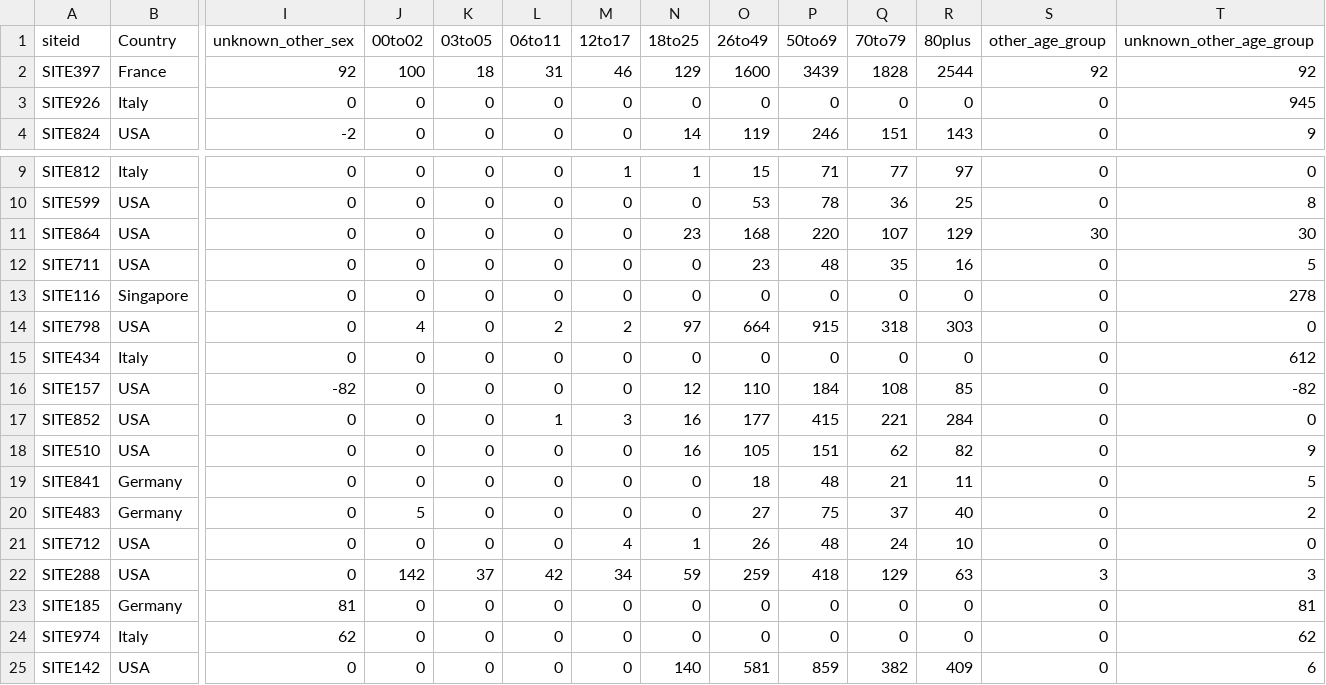
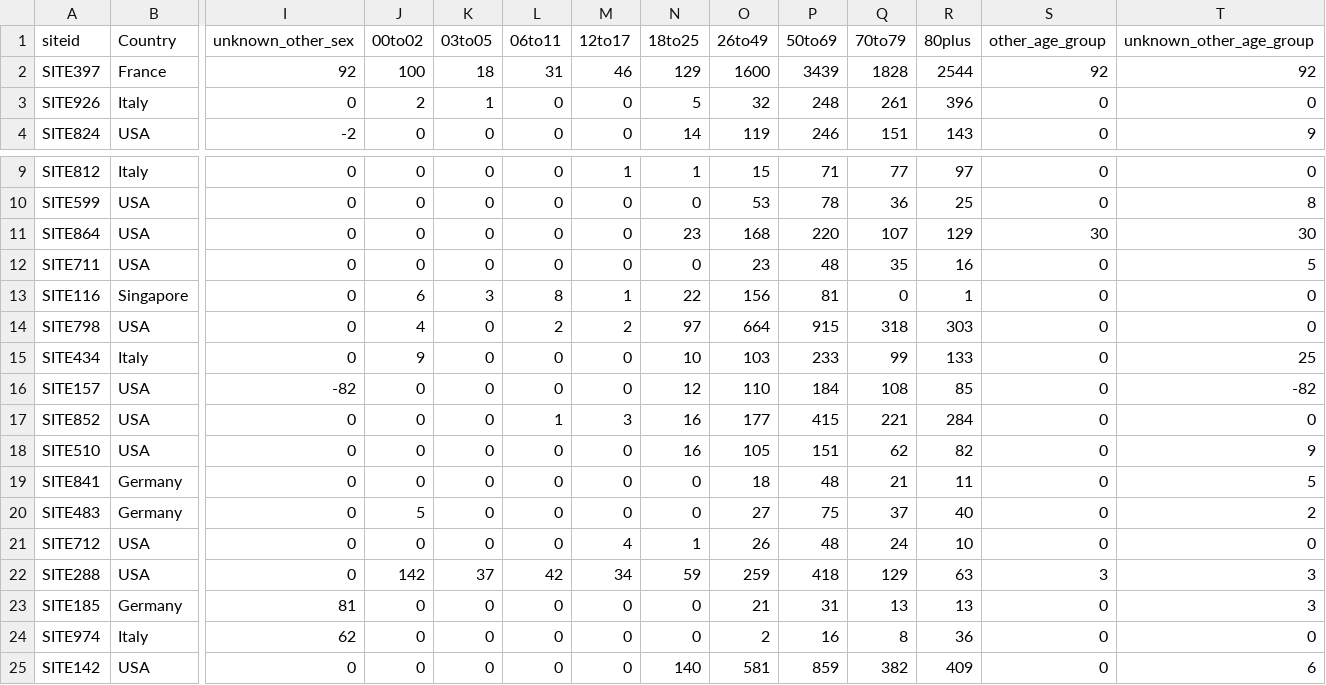
Before and after one commit to covidclinical/Phase1.1NeuroRCode, a CSV file: results/demo_prelim.csv, drawn as a sheet; only a part is shown, gaps mark what is left out; the diff names each change by its address in the sheet, - before the commit and + after, or states it on an @@ line.

```diff
--- a/results/demo_prelim.csv
+++ b/results/demo_prelim.csv
-J3 (00to02): 0
+J3 (00to02): 2
-K3 (03to05): 0
+K3 (03to05): 1
-N3 (18to25): 0
+N3 (18to25): 5
-O3 (26to49): 0
+O3 (26to49): 32
-P3 (50to69): 0
+P3 (50to69): 248
-Q3 (70to79): 0
+Q3 (70to79): 261
-R3 (80plus): 0
+R3 (80plus): 396
-T3 (unknown_other_age_group): 945
+T3 (unknown_other_age_group): 0
-J13 (00to02): 0
+J13 (00to02): 6
-K13 (03to05): 0
+K13 (03to05): 3
-L13 (06to11): 0
+L13 (06to11): 8
-M13 (12to17): 0
+M13 (12to17): 1
-N13 (18to25): 0
+N13 (18to25): 22
-O13 (26to49): 0
+O13 (26to49): 156
-P13 (50to69): 0
+P13 (50to69): 81
-R13 (80plus): 0
+R13 (80plus): 1
-T13 (unknown_other_age_group): 278
+T13 (unknown_other_age_group): 0
-J15 (00to02): 0
+J15 (00to02): 9
-N15 (18to25): 0
+N15 (18to25): 10
-O15 (26to49): 0
+O15 (26to49): 103
-P15 (50to69): 0
+P15 (50to69): 233
-Q15 (70to79): 0
+Q15 (70to79): 99
-R15 (80plus): 0
+R15 (80plus): 133
-T15 (unknown_other_age_group): 612
+T15 (unknown_other_age_group): 25
-O23 (26to49): 0
+O23 (26to49): 21
-P23 (50to69): 0
+P23 (50to69): 31
-Q23 (70to79): 0
+Q23 (70to79): 13
-R23 (80plus): 0
+R23 (80plus): 13
-T23 (unknown_other_age_group): 81
+T23 (unknown_other_age_group): 3
-O24 (26to49): 0
+O24 (26to49): 2
-P24 (50to69): 0
+P24 (50to69): 16
-Q24 (70to79): 0
+Q24 (70to79): 8
-R24 (80plus): 0
+R24 (80plus): 36
-T24 (unknown_other_age_group): 62
+T24 (unknown_other_age_group): 0
```
Also changed, not shown: results/demo_perc_prelim.csv, results/demographics.csv, 5 other files.
